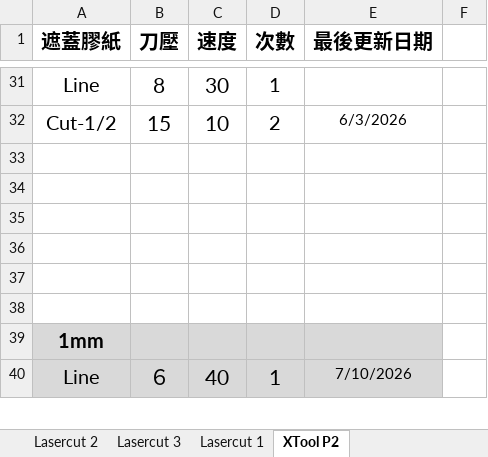
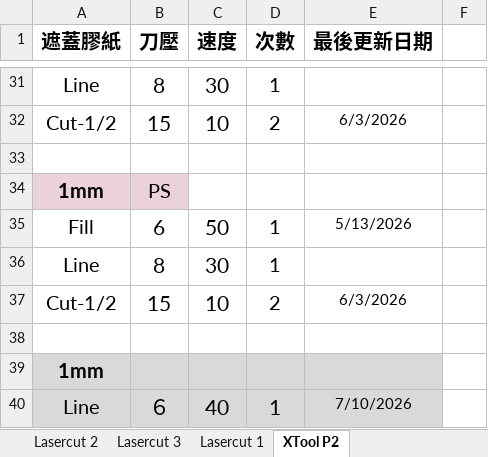
Before and after one commit to zionlasercut/cutdata, an Excel workbook: Laser.xlsx, sheet XTool P2, drawn as a sheet; only a part is shown, gaps mark what is left out; values as stored, in another font and other column widths than the file's, no borders; charts and pictures not drawn; the diff names each change by its address in the sheet, - before the commit and + after, or states it on an @@ line.

Commit message:
Update Laser.xlsx from Google Sheets @ 2026-11-10T14:15:21.806Z

```diff
--- a/Laser.xlsx (sheet XTool P2)
+++ b/Laser.xlsx (sheet XTool P2)
-row 34: (empty)
+row 34: 1mm | PS
-A34:B34 fill: none
+A34:B34 fill: #EAD1DC
-row 35: (empty)
+row 35: Fill | 6 | 50 | 1 | 5/13/2026
-row 36: (empty)
+row 36: Line | 8 | 30 | 1
-row 37: (empty)
+row 37: Cut-1/2 | 15 | 10 | 2 | 6/3/2026
```
